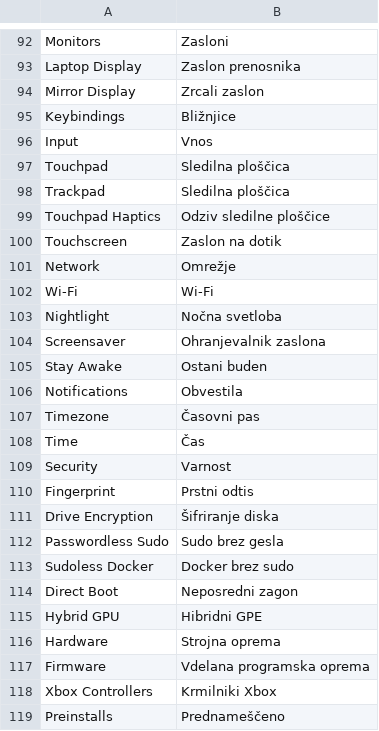
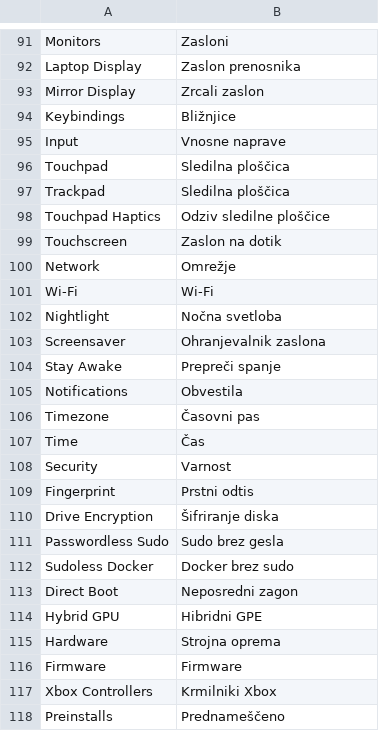
Before and after one commit to sbelcl/omarchy-language, a TSV file: translations/sl_SI.tsv, drawn as a sheet; only a part is shown, gaps mark what is left out; the diff covers the shown part only.

```diff
--- a/translations/sl_SI.tsv
+++ b/translations/sl_SI.tsv
@@ -95,3 +94,3 @@ Mirror Display	Zrcali zaslon
 Keybindings	Bližnjice
-Input	Vnos
+Input	Vnosne naprave
 Touchpad	Sledilna ploščica
@@ -104,3 +103,3 @@ Nightlight	Nočna svetloba
 Screensaver	Ohranjevalnik zaslona
-Stay Awake	Ostani buden
+Stay Awake	Prepreči spanje
 Notifications	Obvestila
@@ -116,3 +115,3 @@ Hybrid GPU	Hibridni GPE
 Hardware	Strojna oprema
-Firmware	Vdelana programska oprema
+Firmware	Firmware
 Xbox Controllers	Krmilniki Xbox
```
Also changed, not shown: 3 removed rows and 3 edited cells elsewhere in this file.
